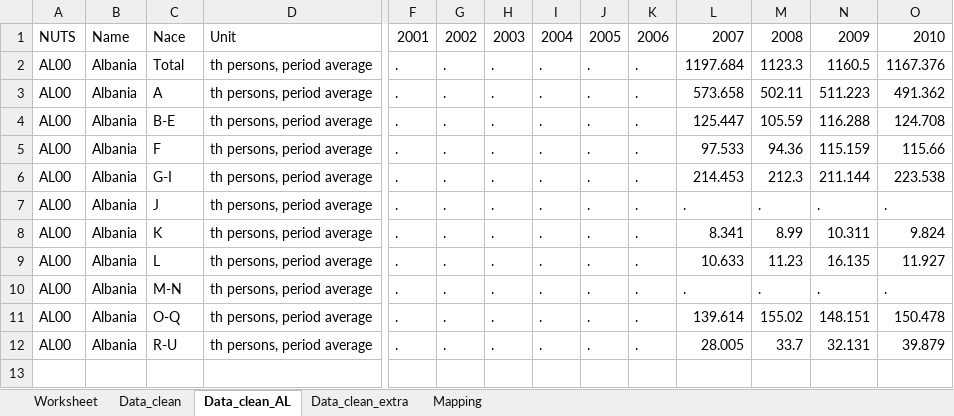
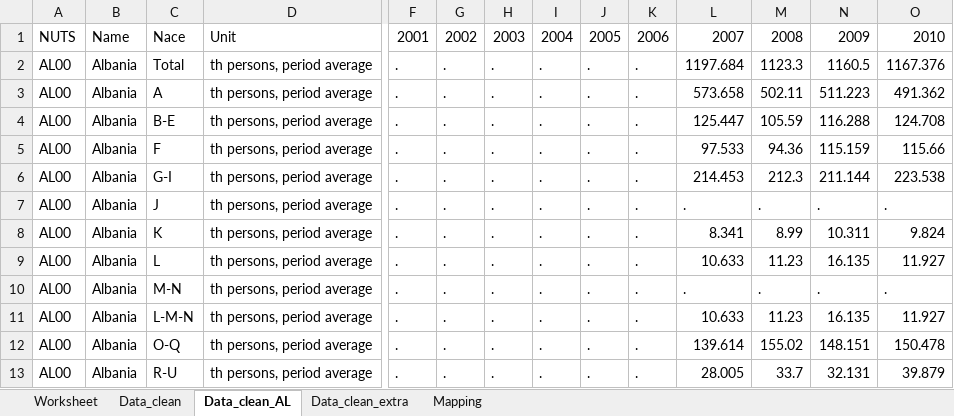
Before and after one commit to EliaDG/Master-Thesis, an Excel workbook: Thesis_project/01_data-input/wiiw/emp.xlsx, sheet Data_clean_AL, drawn as a sheet; only a part is shown, gaps mark what is left out; values as stored, in another font and other column widths than the file's, no borders; rows hold the shown columns only; the diff names each change by its address in the sheet, - before the commit and + after, or states it on an @@ line.

```diff
--- a/Thesis_project/01_data-input/wiiw/emp.xlsx (sheet Data_clean_AL)
+++ b/Thesis_project/01_data-input/wiiw/emp.xlsx (sheet Data_clean_AL)
+row 11: AL00 | Albania | L-M-N | th persons, period average | . | . | . | . | . | . | 10.633 | 11.23 | 16.135 | 11.927
```
Also changed, not shown: sheet Data_clean, sheet Data_clean_extra, Setup.xlsx, Thesis_project/01_data-input/National/ME/NACE_Employment_ME.xlsx, 14 other files.
